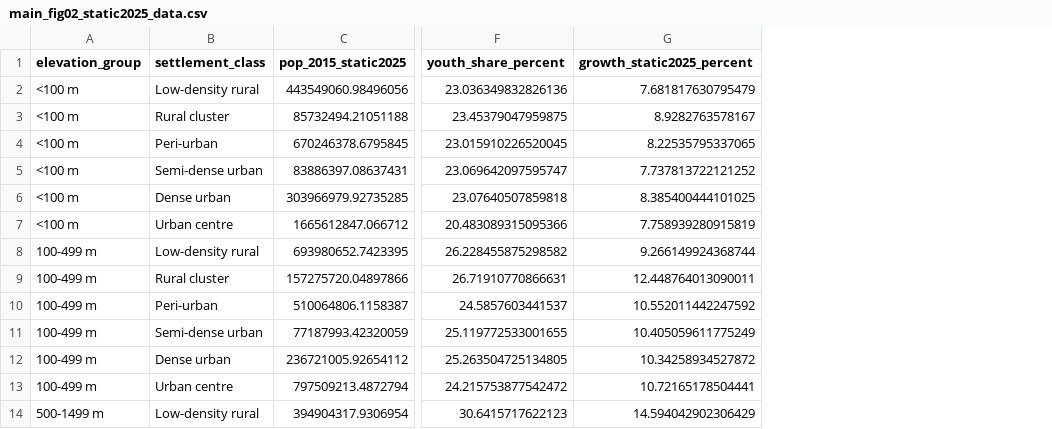
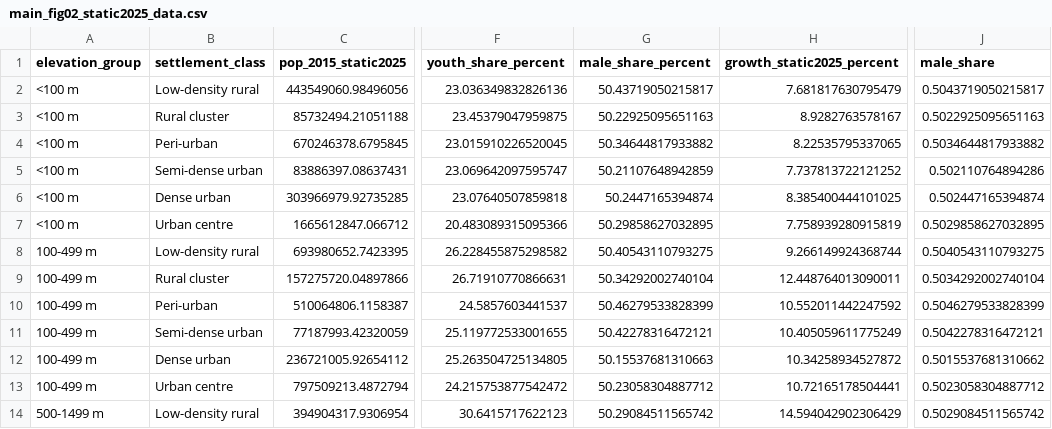
Before and after one commit to zimmermaps/hypsographic_demography, a CSV file: outputs/tables/main_fig02_static2025_data.csv, drawn as a sheet; only a part is shown, gaps mark what is left out; the diff names each change by its address in the sheet, - before the commit and + after, or states it on an @@ line.

Commit message:
adding male share results

```diff
--- a/outputs/tables/main_fig02_static2025_data.csv
+++ b/outputs/tables/main_fig02_static2025_data.csv
+column G (male_share_percent), rows 2-14: 50.43719050215817 | 50.22925095651163 | 50.34644817933882 | 50.21107648942859 | 50.2447165394874 | 50.29858627032895 | 50.40543110793275 | 50.34292002740104 | 50.46279533828399 | 50.42278316472121 | 50.15537681310663 | 50.23058304887712 | 50.29084511565742
+column J (male_share), rows 2-14: 0.5043719050215817 | 0.5022925095651163 | 0.5034644817933882 | 0.502110764894286 | 0.502447165394874 | 0.5029858627032895 | 0.5040543110793275 | 0.5034292002740104 | 0.5046279533828399 | 0.5042278316472121 | 0.5015537681310662 | 0.5023058304887712 | 0.5029084511565742
```
Also changed, not shown: 5 other files.
